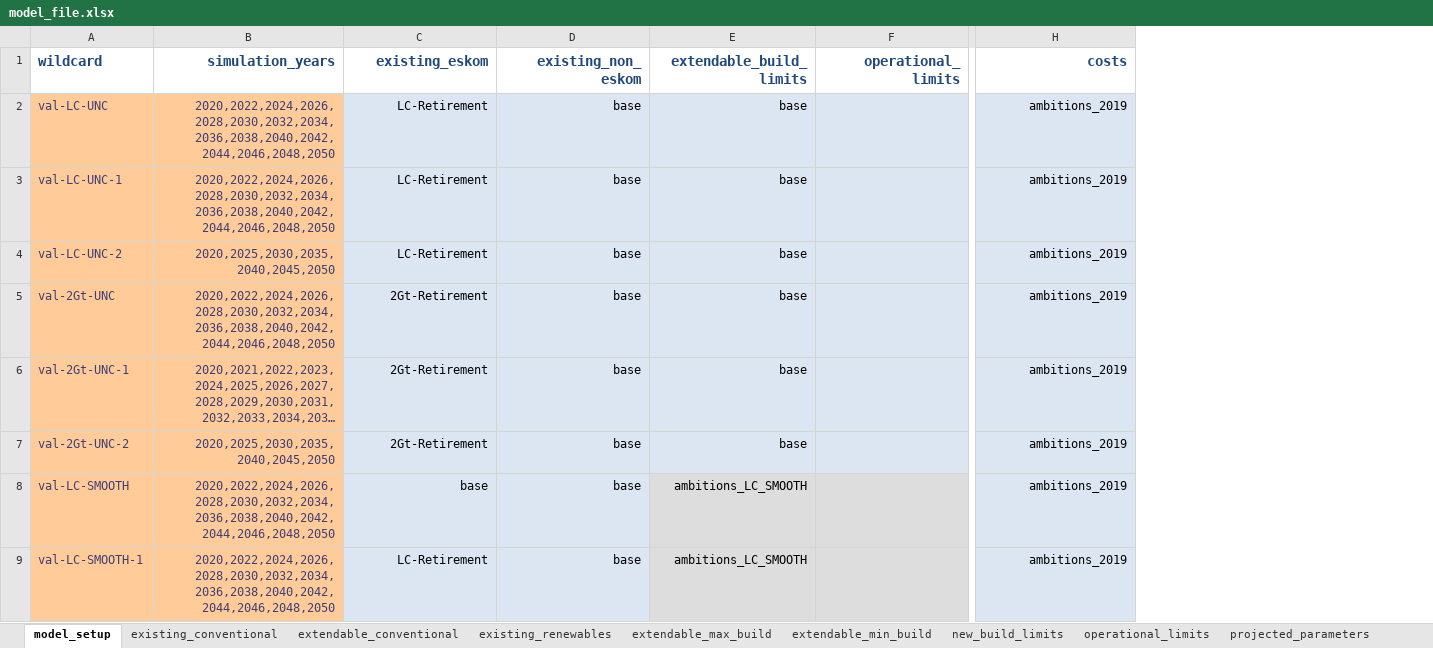
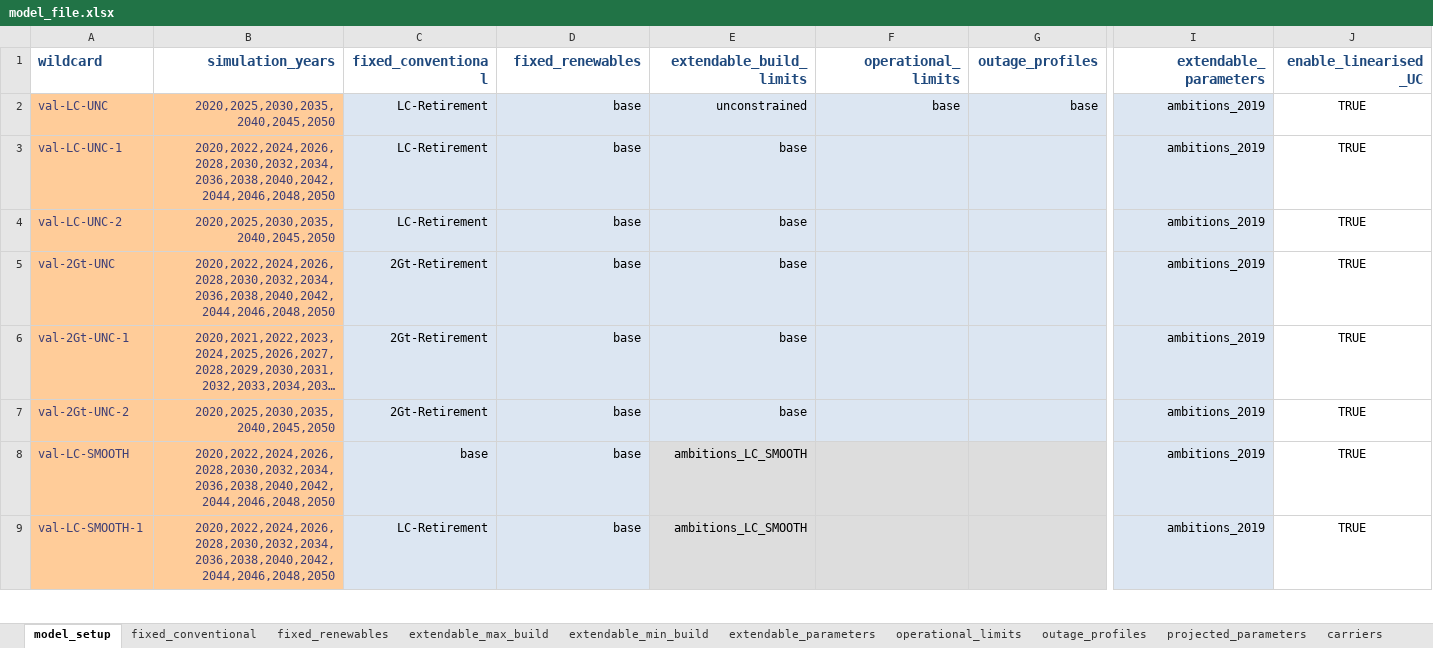
Before and after one commit to ljansen-iee/pypsa-rsa-sec, an Excel workbook: data/model_file.xlsx, sheet model_setup, drawn as a sheet; only a part is shown, gaps mark what is left out; long unchanged cells end in …; values as stored, in another font and other column widths than the file's, no borders; addresses are those after the commit; the diff names each change by its address in the sheet, - before the commit and + after, or states it on an @@ line.

Commit message:
Outages added to model_file

```diff
--- a/data/model_file.xlsx (sheet model_setup)
+++ b/data/model_file.xlsx (sheet model_setup)
-sheet tab: existing_conventional
+sheet tab: fixed_conventional
-sheet tab: extendable_conventional
+sheet tab: fixed_renewables
-sheet tab: existing_renewables
-sheet tab: new_build_limits
+sheet tab: extendable_parameters
+sheet tab: outage_profiles
+column G (outage_profiles), row 2: base
+column J (enable_linearised_UC), rows 2-9: all TRUE
-C1: existing_eskom
+C1: fixed_conventional
-D1: existing_non_eskom
+D1: fixed_renewables
-I1: costs
+I1: extendable_parameters
-B2 (simulation_years): 2020,2022,2024,2026,2028,2030,2032,2034,2036,2038,2040,2042,2044,2046,2048,2050
+B2 (simulation_years): 2020,2025,2030,2035,2040,2045,2050
-E2 (extendable_build_limits): base
+E2 (extendable_build_limits): unconstrained
-F2 (operational_limits): (empty)
+F2 (operational_limits): base
```
Also changed, not shown: sheet extendable_min_build, sheet extendable_max_build, sheet projected_parameters, sheet fixed_renewables, sheet fixed_conventional, sheet operational_limits, other sheet tabs, formulas that keep their value, hidden cells, charts or pictures, 1 other file.
